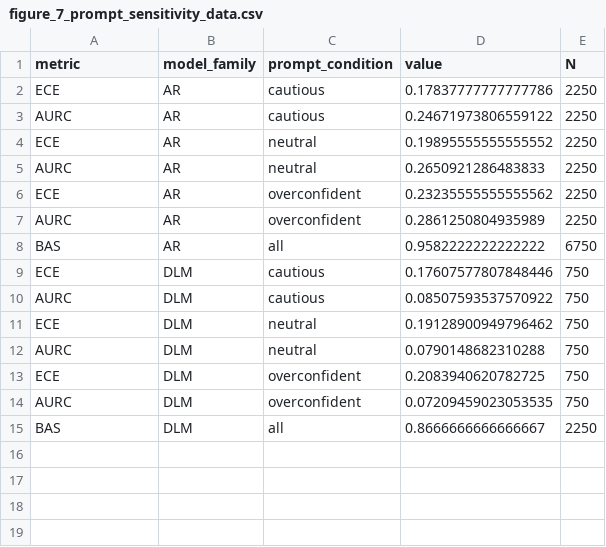
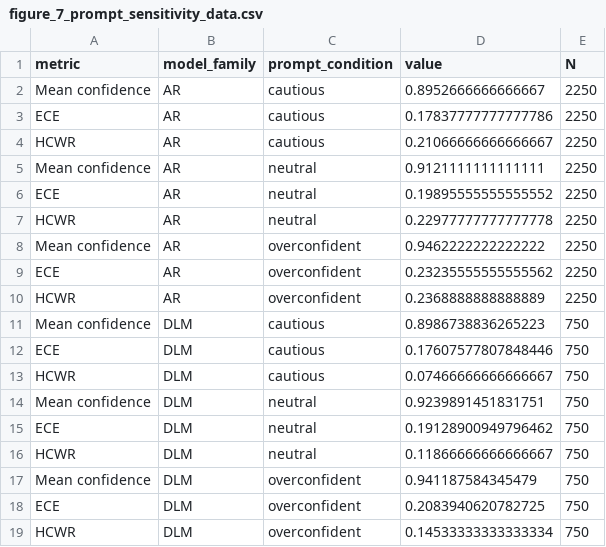
Before and after one commit to EdwardPalacci/Algoverse, a CSV file: paper_assets/figures/csvs/figure_7_prompt_sensitivity_data.csv, drawn as a sheet.

Commit message:
Update reproducible paper figures and validation

```diff
--- a/paper_assets/figures/csvs/figure_7_prompt_sensitivity_data.csv
+++ b/paper_assets/figures/csvs/figure_7_prompt_sensitivity_data.csv
@@ -1,15 +1,19 @@
 metric,model_family,prompt_condition,value,N
+Mean confidence,AR,cautious,0.8952666666666667,2250
 ECE,AR,cautious,0.17837777777777786,2250
-AURC,AR,cautious,0.24671973806559122,2250
+HCWR,AR,cautious,0.21066666666666667,2250
+Mean confidence,AR,neutral,0.9121111111111111,2250
 ECE,AR,neutral,0.19895555555555552,2250
-AURC,AR,neutral,0.2650921286483833,2250
+HCWR,AR,neutral,0.22977777777777778,2250
+Mean confidence,AR,overconfident,0.9462222222222222,2250
 ECE,AR,overconfident,0.23235555555555562,2250
-AURC,AR,overconfident,0.2861250804935989,2250
-BAS,AR,all,0.9582222222222222,6750
+HCWR,AR,overconfident,0.2368888888888889,2250
+Mean confidence,DLM,cautious,0.8986738836265223,750
 ECE,DLM,cautious,0.17607577807848446,750
-AURC,DLM,cautious,0.08507593537570922,750
+HCWR,DLM,cautious,0.07466666666666667,750
+Mean confidence,DLM,neutral,0.9239891451831751,750
 ECE,DLM,neutral,0.19128900949796462,750
-AURC,DLM,neutral,0.0790148682310288,750
+HCWR,DLM,neutral,0.11866666666666667,750
+Mean confidence,DLM,overconfident,0.941187584345479,750
 ECE,DLM,overconfident,0.2083940620782725,750
-AURC,DLM,overconfident,0.07209459023053535,750
-BAS,DLM,all,0.8666666666666667,2250
+HCWR,DLM,overconfident,0.14533333333333334,750
```
Also changed, not shown: 16 other files.
